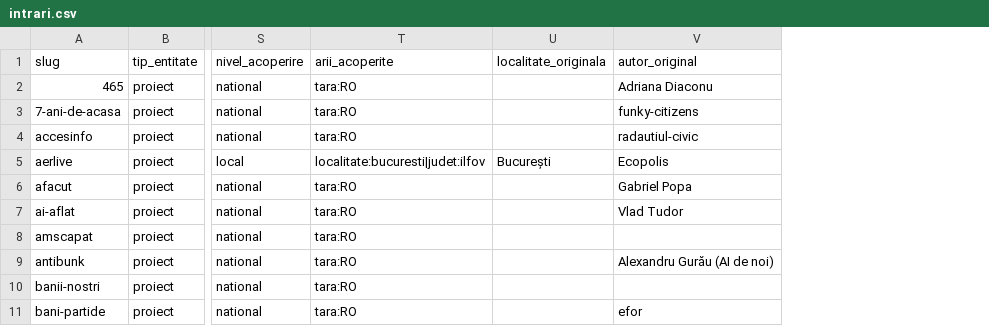
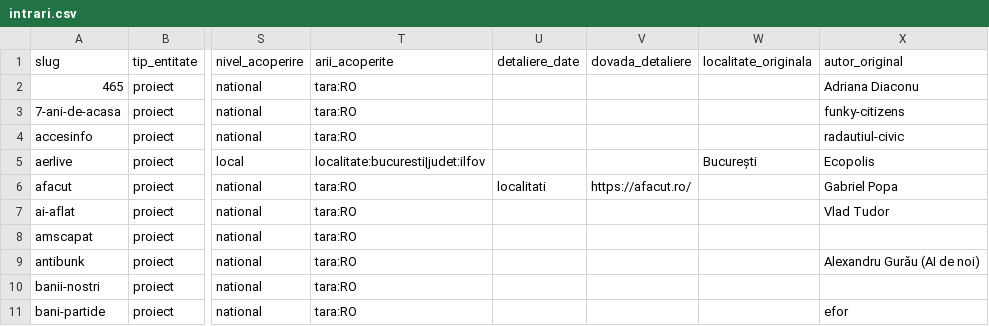
Before and after one commit to gov2-ro/awesome-civtech-ro, a CSV file: data/taxonomy-v2/integrare/intrari.csv, drawn as a sheet; only a part is shown, gaps mark what is left out; the diff names each change by its address in the sheet, - before the commit and + after, or states it on an @@ line.

```diff
--- a/data/taxonomy-v2/integrare/intrari.csv
+++ b/data/taxonomy-v2/integrare/intrari.csv
+column U (detaliere_date), row 6: localitati
+column V (dovada_detaliere), row 6: https://afacut.ro/
```
Also changed, not shown: data/taxonomy-v2/intrari.csv, data/taxonomy-v2/relatii.csv, 26 other files.
